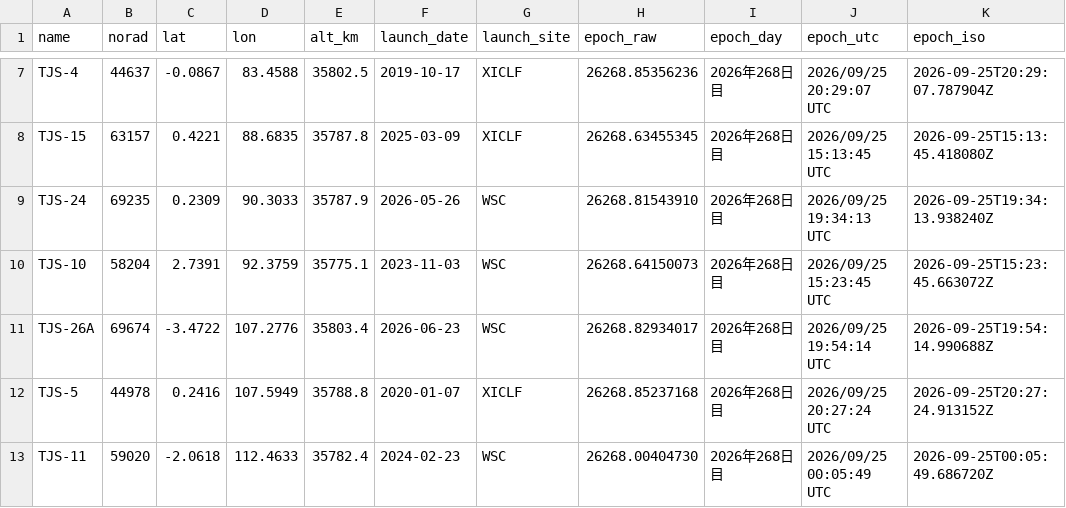
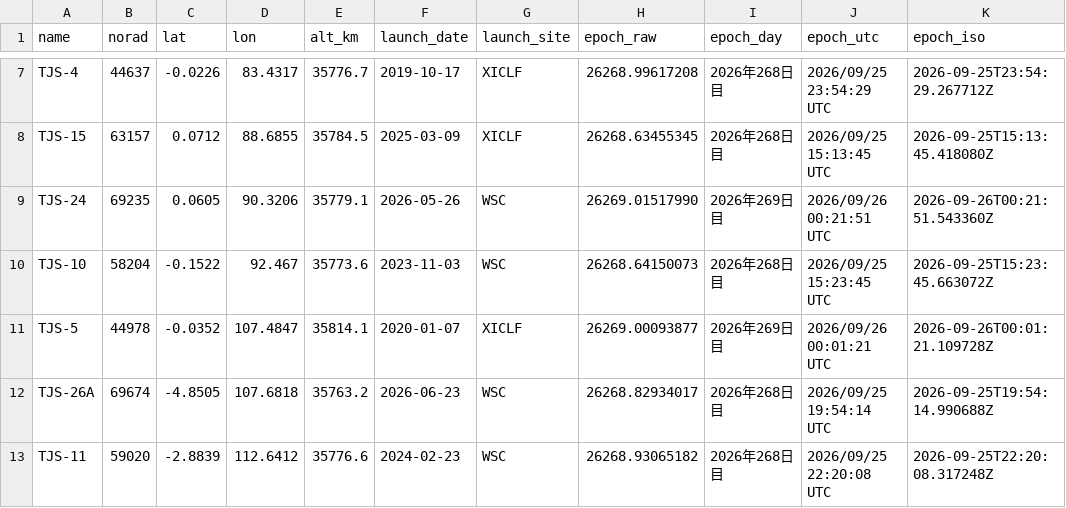
Before and after one commit to butagorilla1182/tjs_geo_control, a CSV file: tjs_geo.csv, drawn as a sheet; only a part is shown, gaps mark what is left out; removed rows and columns are numbered as before the commit, all else as after; the diff covers the shown part only; the diff names each change by its address in the sheet, - before the commit and + after, or states it on an @@ line.

```diff
--- a/tjs_geo.csv
+++ b/tjs_geo.csv
-C7 (lat): -0.0867
+C7 (lat): -0.0226
-D7 (lon): 83.4588
+D7 (lon): 83.4317
-E7 (alt_km): 35802.5
+E7 (alt_km): 35776.7
-H7 (epoch_raw): 26268.85356236
+H7 (epoch_raw): 26268.99617208
-J7 (epoch_utc): 2026/09/25 20:29:07 UTC
+J7 (epoch_utc): 2026/09/25 23:54:29 UTC
-K7 (epoch_iso): 2026-09-25T20:29:07.787904Z
+K7 (epoch_iso): 2026-09-25T23:54:29.267712Z
-C8 (lat): 0.4221
+C8 (lat): 0.0712
-D8 (lon): 88.6835
+D8 (lon): 88.6855
-E8 (alt_km): 35787.8
+E8 (alt_km): 35784.5
-C9 (lat): 0.2309
+C9 (lat): 0.0605
-D9 (lon): 90.3033
+D9 (lon): 90.3206
-E9 (alt_km): 35787.9
+E9 (alt_km): 35779.1
-H9 (epoch_raw): 26268.81543910
+H9 (epoch_raw): 26269.01517990
-I9 (epoch_day): 2026年268日目
+I9 (epoch_day): 2026年269日目
-J9 (epoch_utc): 2026/09/25 19:34:13 UTC
+J9 (epoch_utc): 2026/09/26 00:21:51 UTC
-K9 (epoch_iso): 2026-09-25T19:34:13.938240Z
+K9 (epoch_iso): 2026-09-26T00:21:51.543360Z
-C10 (lat): 2.7391
+C10 (lat): -0.1522
-D10 (lon): 92.3759
+D10 (lon): 92.467
-E10 (alt_km): 35775.1
+E10 (alt_km): 35773.6
+row 11: TJS-5 | 44978 | -0.0352 | 107.4847 | 35814.1 | 2020-01-07 | XICLF | 26269.00093877 | 2026年269日目 | 2026/09/26 00:01:21 UTC | 2026-09-26T00:01:21.109728Z
-C12 (lat): -3.4722
+C12 (lat): -4.8505
-D12 (lon): 107.2776
+D12 (lon): 107.6818
-E12 (alt_km): 35803.4
+E12 (alt_km): 35763.2
-row 12: TJS-5 | 44978 | 0.2416 | 107.5949 | 35788.8 | 2020-01-07 | XICLF | 26268.85237168 | 2026年268日目 | 2026/09/25 20:27:24 UTC | 2026-09-25T20:27:24.913152Z
-C13 (lat): -2.0618
+C13 (lat): -2.8839
-D13 (lon): 112.4633
+D13 (lon): 112.6412
-E13 (alt_km): 35782.4
+E13 (alt_km): 35776.6
-H13 (epoch_raw): 26268.00404730
+H13 (epoch_raw): 26268.93065182
-J13 (epoch_utc): 2026/09/25 00:05:49 UTC
+J13 (epoch_utc): 2026/09/25 22:20:08 UTC
-K13 (epoch_iso): 2026-09-25T00:05:49.686720Z
+K13 (epoch_iso): 2026-09-25T22:20:08.317248Z
```
Also changed, not shown: 69 edited cells elsewhere in this file, 6 other files.
